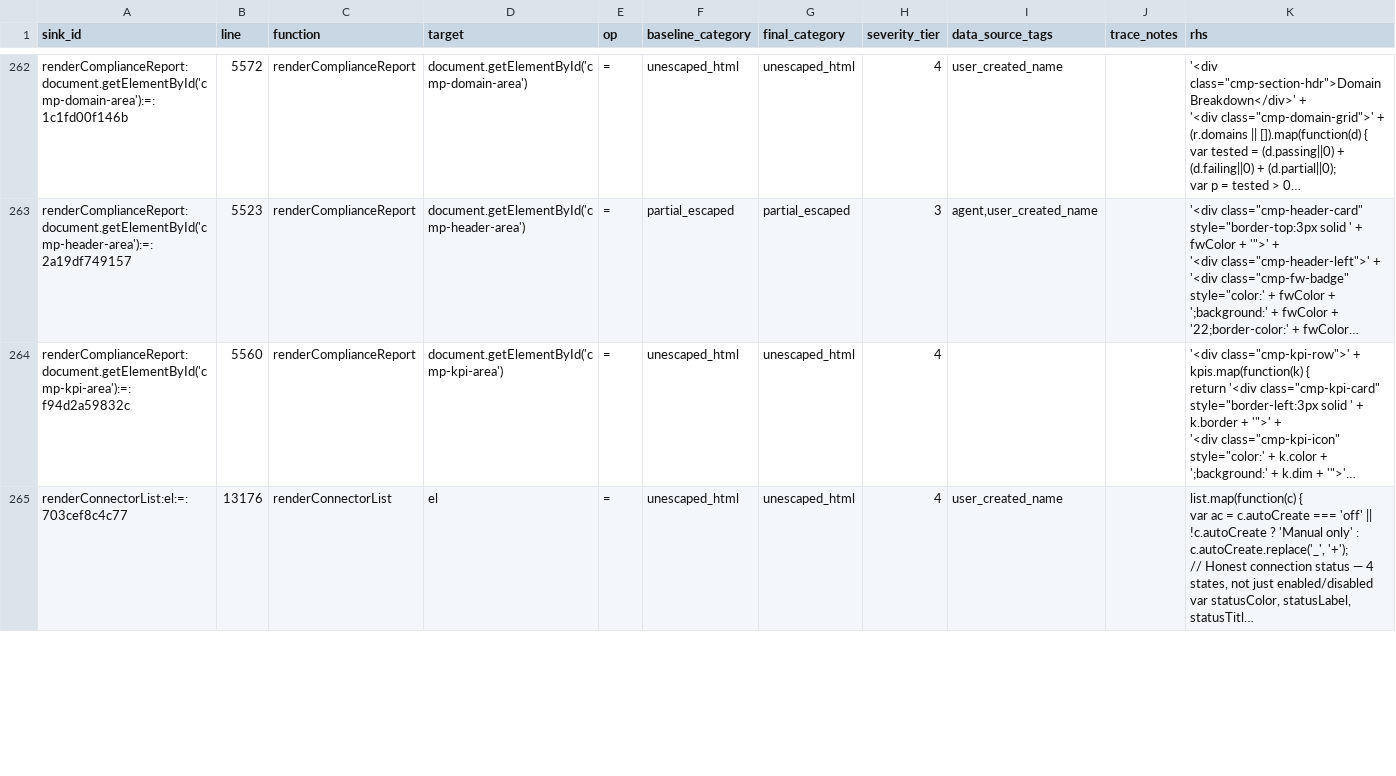
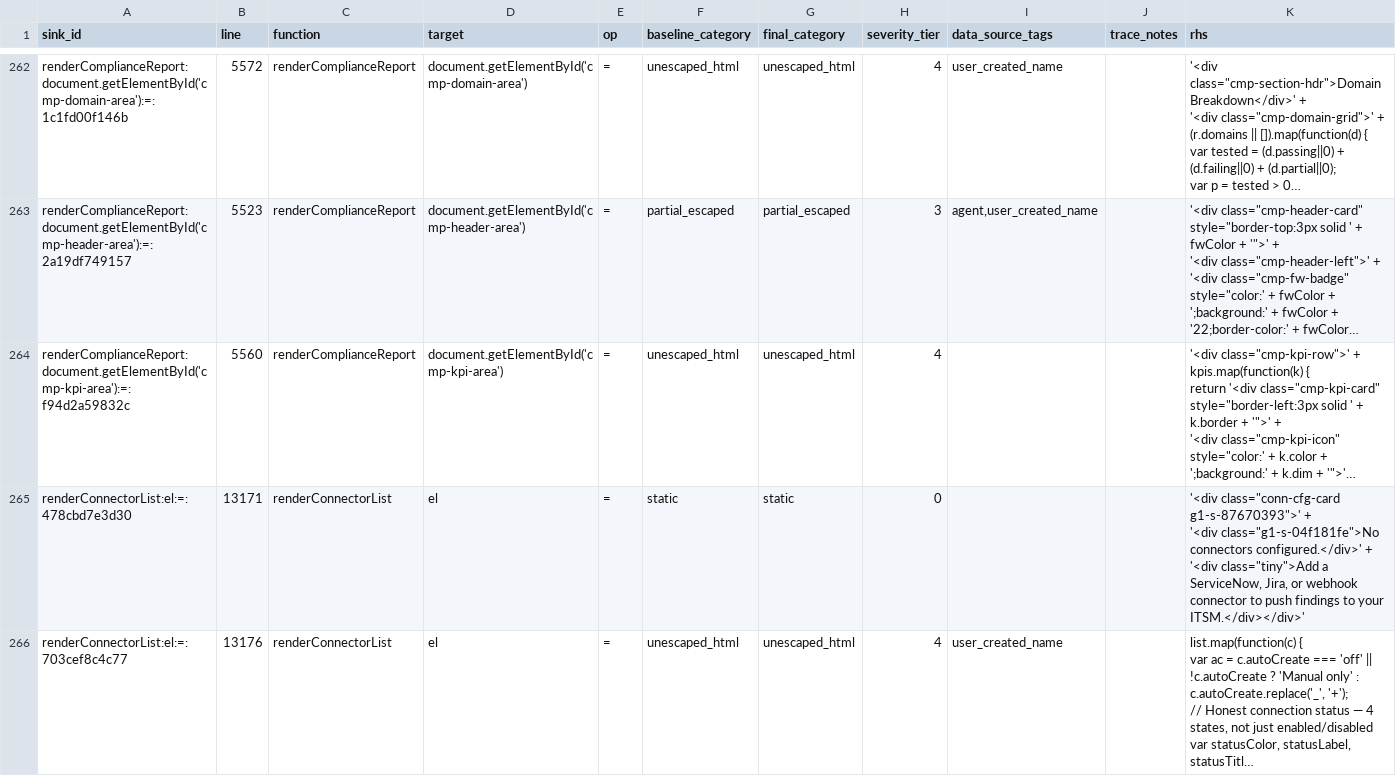
Before and after one commit to mhsse213es/BAS, a CSV file: security/g1/G1_FINAL_CLASSIFICATION.csv, drawn as a sheet; only a part is shown, gaps mark what is left out; long unchanged cells end in …; ↵ is a line break in a cell; the diff covers the shown part only; the diff names each change by its address in the sheet, - before the commit and + after, or states it on an @@ line.

```diff
--- a/security/g1/G1_FINAL_CLASSIFICATION.csv
+++ b/security/g1/G1_FINAL_CLASSIFICATION.csv
+row 265: renderConnectorList:el:=:478cbd7e3d30 | 13171 | renderConnectorList | el | = | static | static | 0 |  |  | '<div class="conn-cfg-card g1-s-87670393">' + ↵ '<div class="g1-s-04f181fe">No connectors configured.</div>' + ↵ '<div class="tiny">Add a ServiceNow, Jira, or webhook connector to push findings to your ITSM.</div></div>'
```
Also changed, not shown: 1 removed row and 6 edited cells elsewhere in this file, security/g1/G1_INNERHTML_SINK_INVENTORY.csv, 5 other files.
